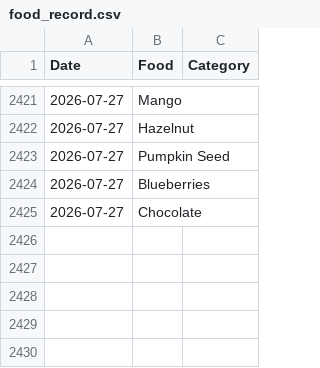
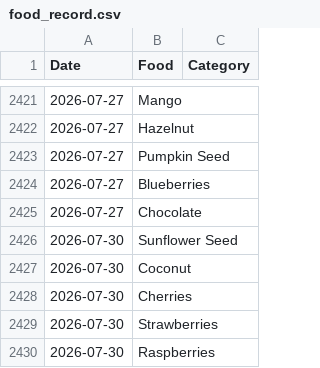
Before and after one commit to JevonDaffyd/python-food-tracker, a CSV file: food_record.csv, drawn as a sheet; only a part is shown, gaps mark what is left out; the diff names each change by its address in the sheet, - before the commit and + after, or states it on an @@ line.

```diff
--- a/food_record.csv
+++ b/food_record.csv
+row 2426: 2026-07-30 | Sunflower Seed
+row 2427: 2026-07-30 | Coconut
+row 2428: 2026-07-30 | Cherries
+row 2429: 2026-07-30 | Strawberries
+row 2430: 2026-07-30 | Raspberries
```
